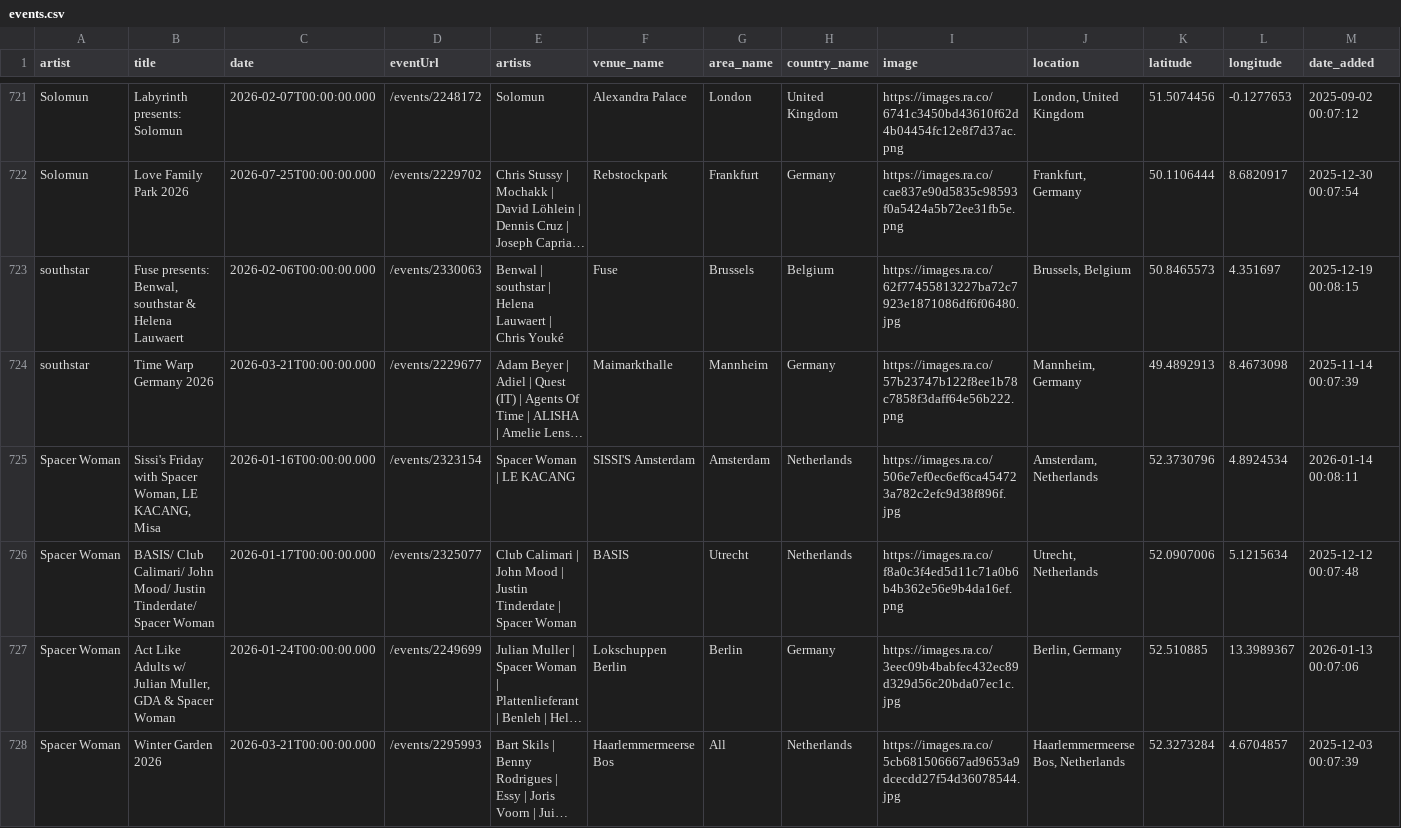
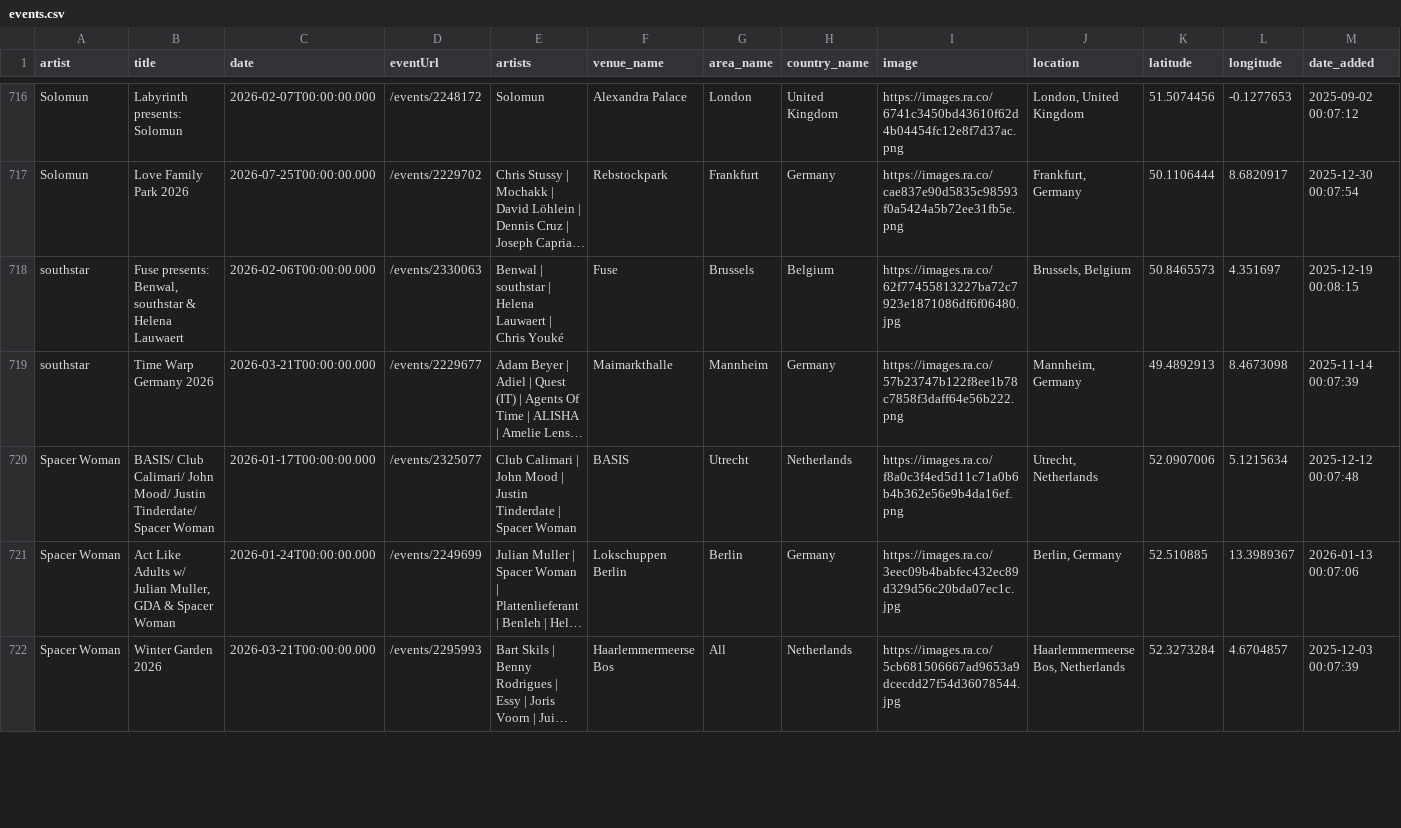
Before and after one commit to jankunnen-96/RA, a CSV file: events.csv, drawn as a sheet; only a part is shown, gaps mark what is left out; long unchanged cells end in …; removed rows and columns are numbered as before the commit, all else as after; the diff covers the shown part only; the diff names each change by its address in the sheet, - before the commit and + after, or states it on an @@ line.

```diff
--- a/events.csv
+++ b/events.csv
-row 725: Spacer Woman | Sissi's Friday with Spacer Woman, LE KACANG, Misa | 2026-01-16T00:00:00.000 | /events/2323154 | Spacer Woman | LE KACANG | SISSI'S Amsterdam | Amsterdam | Netherlands | https://images.ra.co/506e7ef0ec6ef6ca454723a782c2efc9d38f896f.jpg | Amsterdam, Netherlands | 52.3730796 | 4.8924534 | 2026-01-14 00:08:11
```
Also changed, not shown: 2 added rows, 8 removed rows and 4 edited cells elsewhere in this file.
